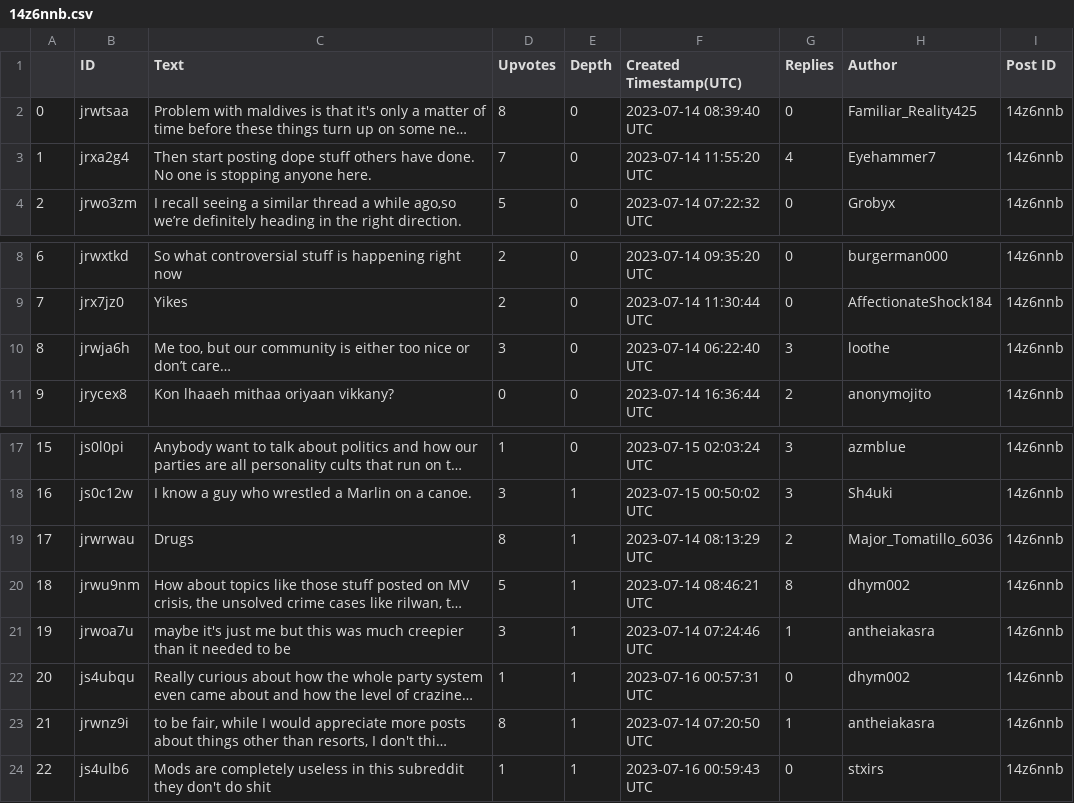
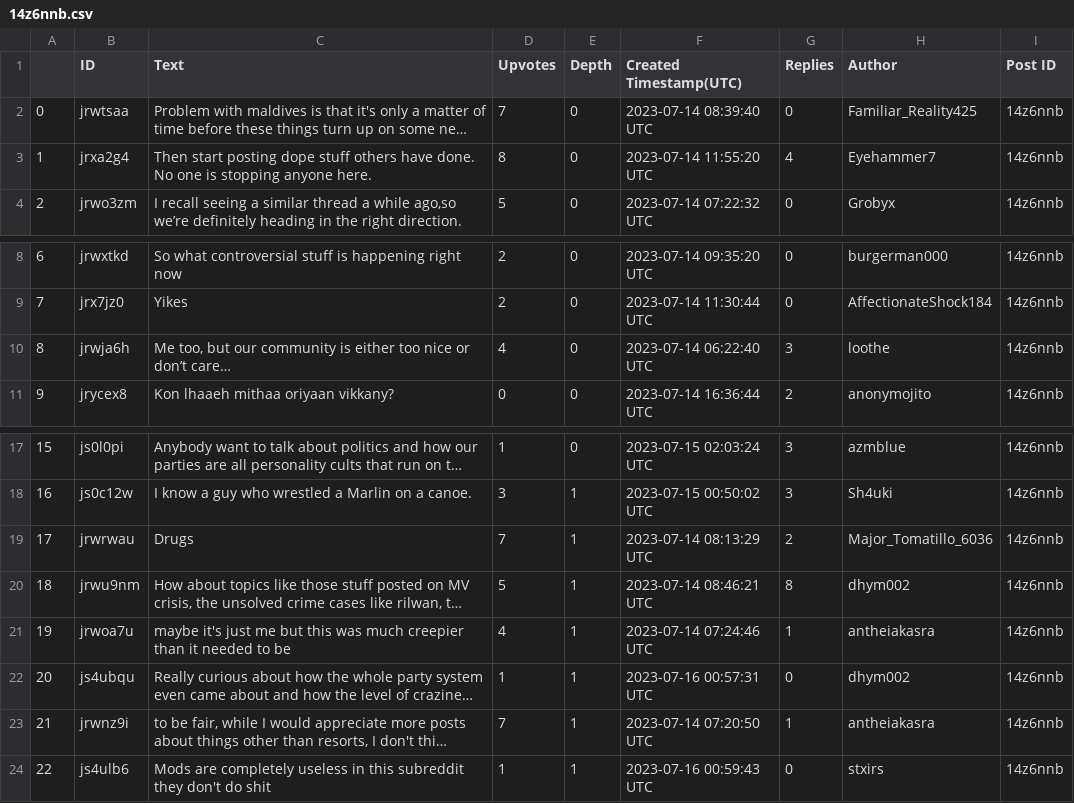
Before and after one commit to modi2207/NLP_Assignment_1, a CSV file: Submission/comments/14z6nnb.csv, drawn as a sheet; only a part is shown, gaps mark what is left out; long unchanged cells end in …; the diff names each change by its address in the sheet, - before the commit and + after, or states it on an @@ line.

```diff
--- a/Submission/comments/14z6nnb.csv
+++ b/Submission/comments/14z6nnb.csv
-D2 (Upvotes): 8
+D2 (Upvotes): 7
-D3 (Upvotes): 7
+D3 (Upvotes): 8
-D10 (Upvotes): 3
+D10 (Upvotes): 4
-D19 (Upvotes): 8
+D19 (Upvotes): 7
-D21 (Upvotes): 3
+D21 (Upvotes): 4
-D23 (Upvotes): 8
+D23 (Upvotes): 7
```
Also changed, not shown: Submission/comments/13i8by9.csv, Submission/comments/145qtlt.csv, 39 other files.
